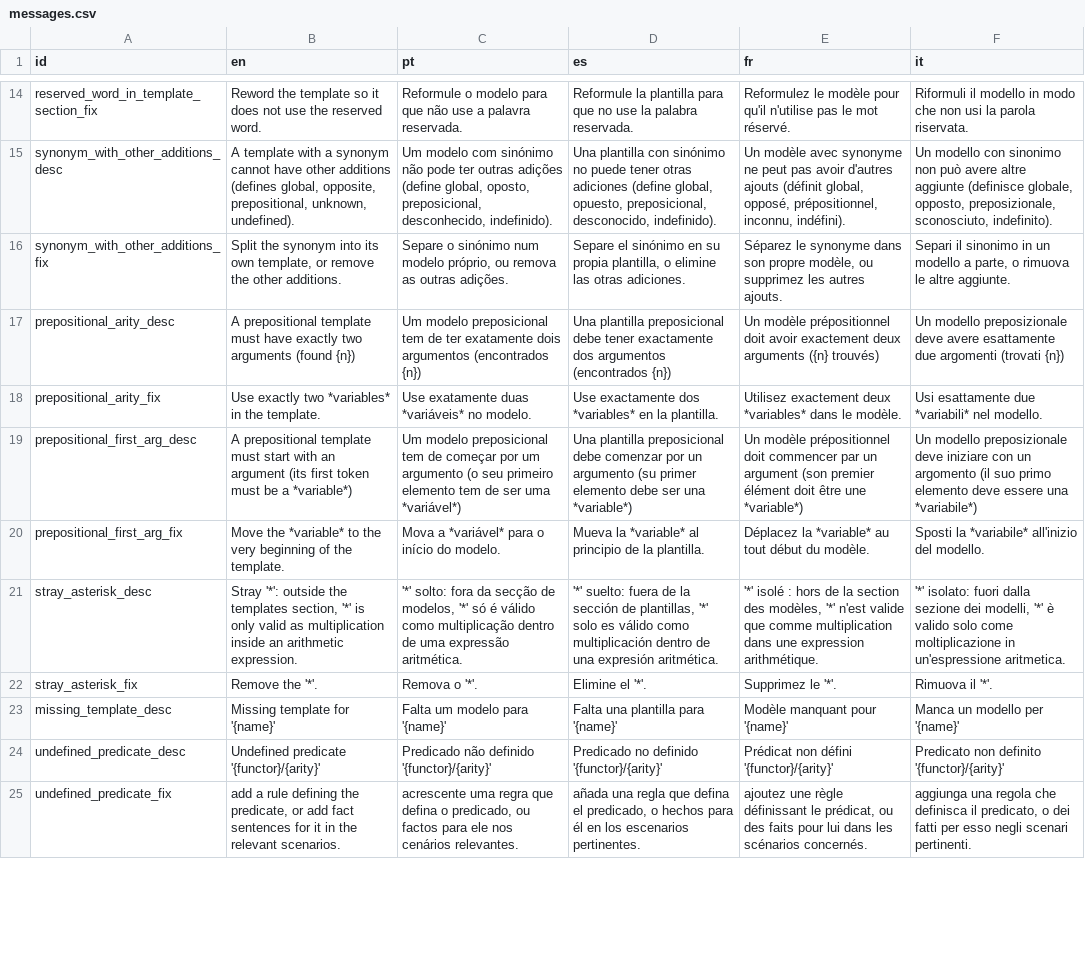
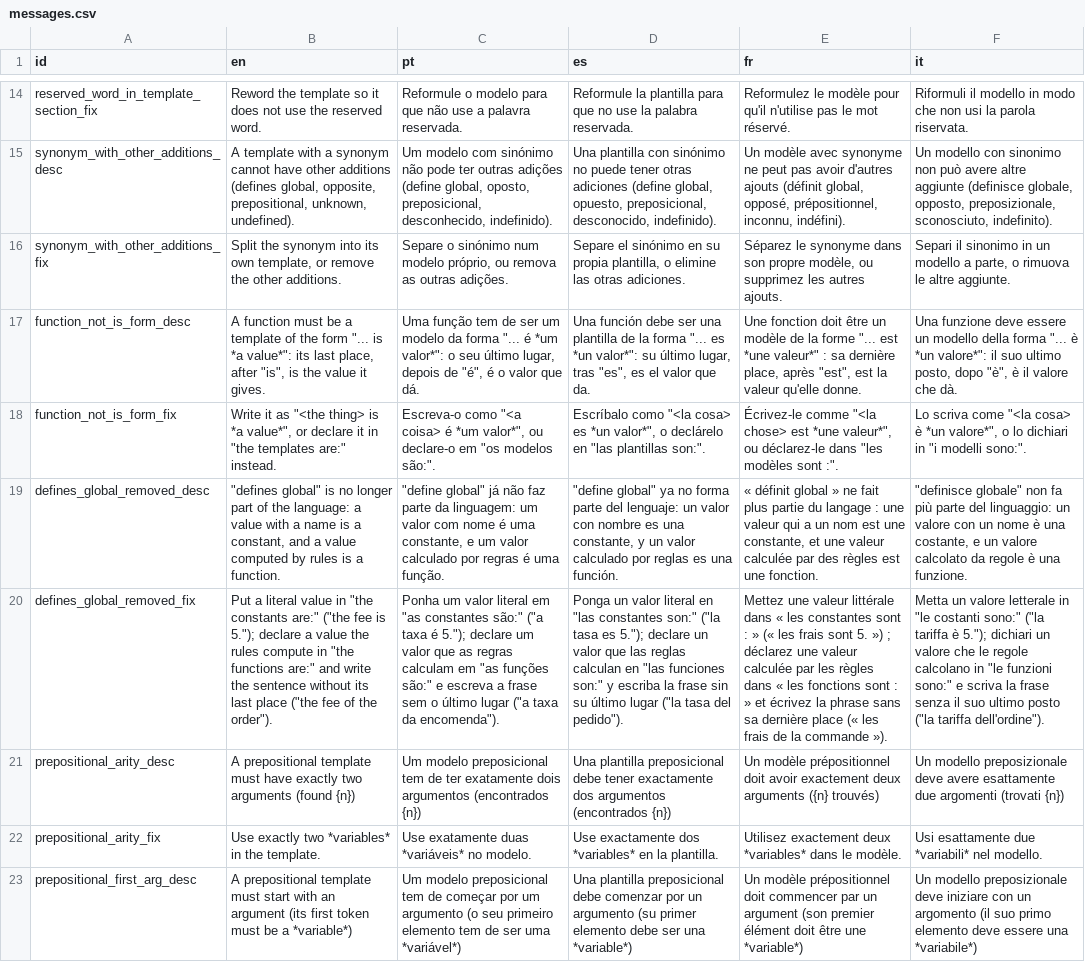
Before and after one commit to LogicalContracts/LogicalEnglish2, a CSV file: i18n/messages.csv, drawn as a sheet; only a part is shown, gaps mark what is left out; the shorter side is filled out with more unchanged rows; the diff names each change by its address in the sheet, - before the commit and + after, or states it on an @@ line.

Commit message:
constants cleanup, functional notation, Sentry bug fixes

```diff
--- a/i18n/messages.csv
+++ b/i18n/messages.csv
+row 17: function_not_is_form_desc | A function must be a template of the form "... is *a value*": its last place, after "is", is the value it gives. | Uma função tem de ser um modelo da forma "... é *um valor*": o seu último lugar, depois de "é", é o valor que dá. | Una función debe ser una plantilla de la forma "... es *un valor*": su último lugar, tras "es", es el valor que da. | Une fonction doit être un modèle de la forme "... est *une valeur*" : sa dernière place, après "est", est la valeur qu'elle donne. | Una funzione deve essere un modello della forma "... è *un valore*": il suo ultimo posto, dopo "è", è il valore che dà.
+row 18: function_not_is_form_fix | Write it as "<the thing> is *a value*", or declare it in "the templates are:" instead. | Escreva-o como "<a coisa> é *um valor*", ou declare-o em "os modelos são:". | Escríbalo como "<la cosa> es *un valor*", o declárelo en "las plantillas son:". | Écrivez-le comme "<la chose> est *une valeur*", ou déclarez-le dans "les modèles sont :". | Lo scriva come "<la cosa> è *un valore*", o lo dichiari in "i modelli sono:".
+row 19: defines_global_removed_desc | "defines global" is no longer part of the language: a value with a name is a constant, and a value computed by rules is a function. | "define global" já não faz parte da linguagem: um valor com nome é uma constante, e um valor calculado por regras é uma função. | "define global" ya no forma parte del lenguaje: un valor con nombre es una constante, y un valor calculado por reglas es una función. | « définit global » ne fait plus partie du langage : une valeur qui a un nom est une constante, et une valeur calculée par des règles est une fonction. | "definisce globale" non fa più parte del linguaggio: un valore con un nome è una costante, e un valore calcolato da regole è una funzione.
+row 20: defines_global_removed_fix | Put a literal value in "the constants are:" ("the fee is 5."); declare a value the rules compute in "the functions are:" and write the sentence without its last place ("the fee of the order"). | Ponha um valor literal em "as constantes são:" ("a taxa é 5."); declare um valor que as regras calculam em "as funções são:" e escreva a frase sem o último lugar ("a taxa da encomenda"). | Ponga un valor literal en "las constantes son:" ("la tasa es 5."); declare un valor que las reglas calculan en "las funciones son:" y escriba la frase sin su último lugar ("la tasa del pedido"). | Mettez une valeur littérale dans « les constantes sont : » (« les frais sont 5. ») ; déclarez une valeur calculée par les règles dans « les fonctions sont : » et écrivez la phrase sans sa dernière place (« les frais de la commande »). | Metta un valore letterale in "le costanti sono:" ("la tariffa è 5."); dichiari un valore che le regole calcolano in "le funzioni sono:" e scriva la frase senza il suo ultimo posto ("la tariffa dell'ordine").
```
Also changed, not shown: i18n/keywords.csv, 34 other files.
